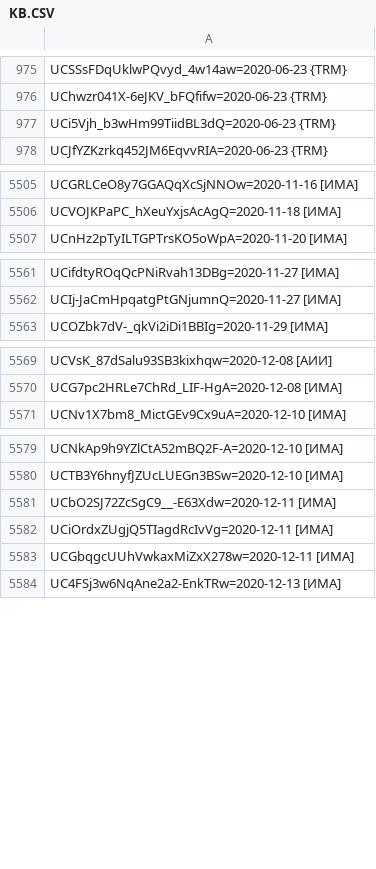
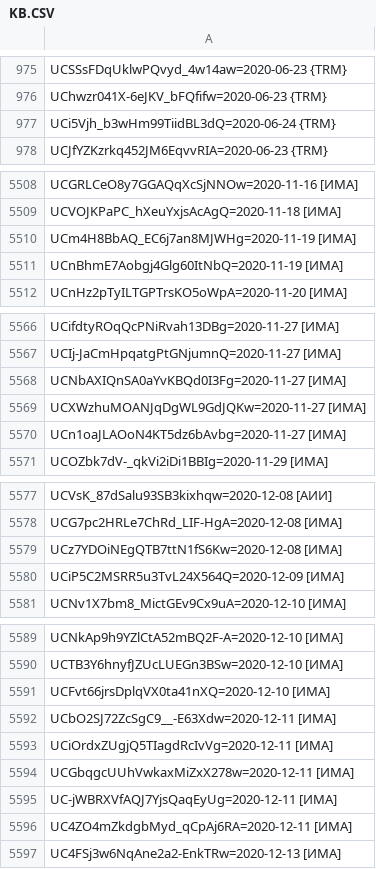
Before and after one commit to FeignedAccomplice/YOUTUBOTS, a CSV file: KB.CSV, drawn as a sheet; only a part is shown, gaps mark what is left out; the diff covers the shown part only.

```diff
--- a/KB.CSV
+++ b/KB.CSV
@@ -976,3 +976,3 @@ UCSSsFDqUklwPQvyd_4w14aw=2020-06-23 {TRM}
 UChwzr041X-6eJKV_bFQfifw=2020-06-23 {TRM}
-UCi5Vjh_b3wHm99TiidBL3dQ=2020-06-23 {TRM}
+UCi5Vjh_b3wHm99TiidBL3dQ=2020-06-24 {TRM}
 UCJfYZKzrkq452JM6EqvvRIA=2020-06-23 {TRM}
@@ -5506,2 +5509,4 @@ UCGRLCeO8y7GGAQqXcSjNNOw=2020-11-16 [ИМА]
 UCVOJKPaPC_hXeuYxjsAcAgQ=2020-11-18 [ИМА]
+UCm4H8BbAQ_EC6j7an8MJWHg=2020-11-19 [ИМА]
+UCnBhmE7Aobgj4Glg60ItNbQ=2020-11-19 [ИМА]
 UCnHz2pTyILTGPTrsKO5oWpA=2020-11-20 [ИМА]
@@ -5562,2 +5567,5 @@ UCifdtyROqQcPNiRvah13DBg=2020-11-27 [ИМА]
 UCIj-JaCmHpqatgPtGNjumnQ=2020-11-27 [ИМА]
+UCNbAXIQnSA0aYvKBQd0I3Fg=2020-11-27 [ИМА]
+UCXWzhuMOANJqDgWL9GdJQKw=2020-11-27 [ИМА]
+UCn1oaJLAOoN4KT5dz6bAvbg=2020-11-27 [ИМА]
 UCOZbk7dV-_qkVi2iDi1BBIg=2020-11-29 [ИМА]
@@ -5570,2 +5578,4 @@ UCVsK_87dSalu93SB3kixhqw=2020-12-08 [АИИ]
 UCG7pc2HRLe7ChRd_LIF-HgA=2020-12-08 [ИМА]
+UCz7YDOiNEgQTB7ttN1fS6Kw=2020-12-08 [ИМА]
+UCiP5C2MSRR5u3TvL24X564Q=2020-12-09 [ИМА]
 UCNv1X7bm8_MictGEv9Cx9uA=2020-12-10 [ИМА]
@@ -5580,2 +5590,3 @@ UCNkAp9h9YZlCtA52mBQ2F-A=2020-12-10 [ИМА]
 UCTB3Y6hnyfJZUcLUEGn3BSw=2020-12-10 [ИМА]
+UCFvt66jrsDplqVX0ta41nXQ=2020-12-10 [ИМА]
 UCbO2SJ72ZcSgC9__-E63Xdw=2020-12-11 [ИМА]
@@ -5583,2 +5594,4 @@ UCiOrdxZUgjQ5TIagdRcIvVg=2020-12-11 [ИМА]
 UCGbqgcUUhVwkaxMiZxX278w=2020-12-11 [ИМА]
+UC-jWBRXVfAQJ7YjsQaqEyUg=2020-12-11 [ИМА]
+UC4ZO4mZkdgbMyd_qCpAj6RA=2020-12-11 [ИМА]
 UC4FSj3w6NqAne2a2-EnkTRw=2020-12-13 [ИМА]
```
Also changed, not shown: 8 added rows and 16 edited cells elsewhere in this file.
